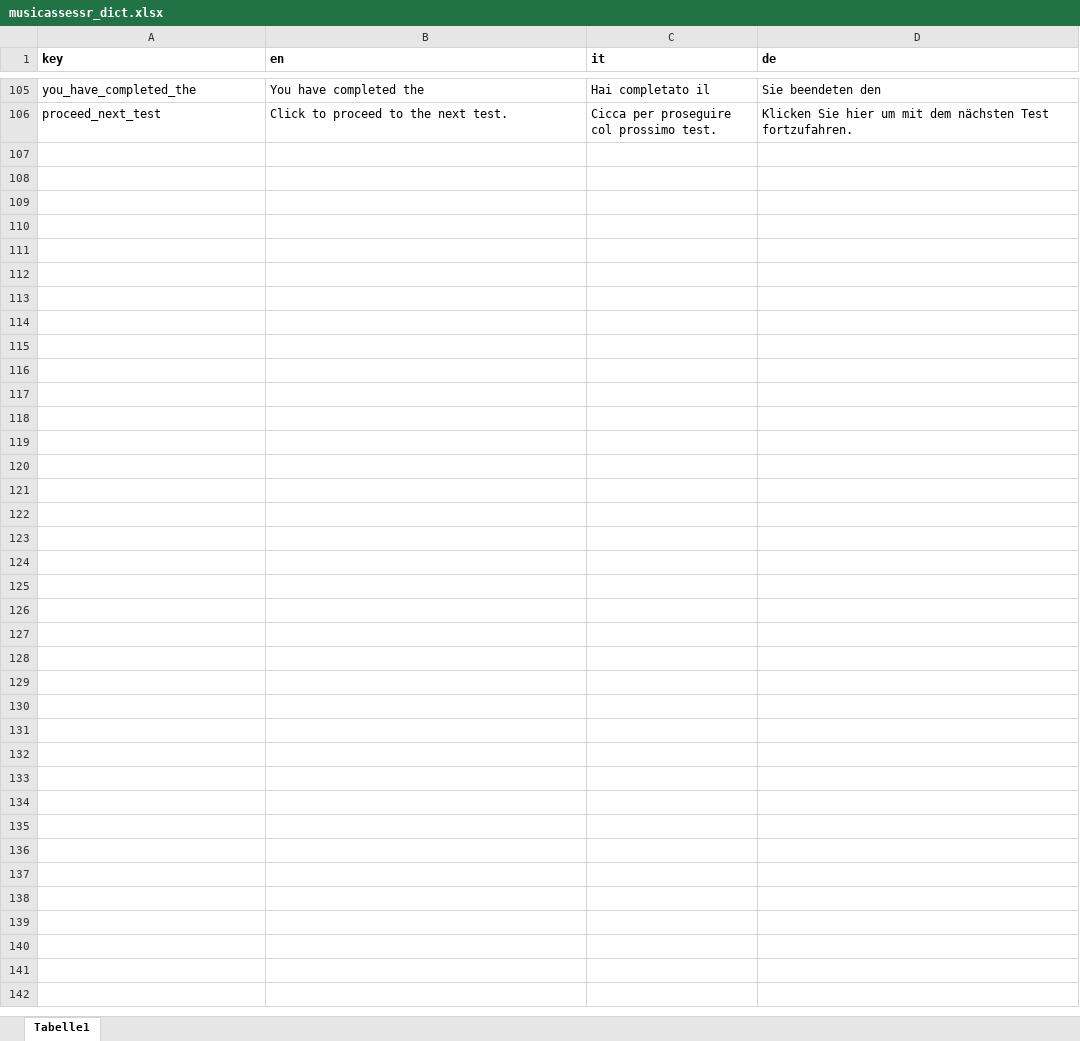
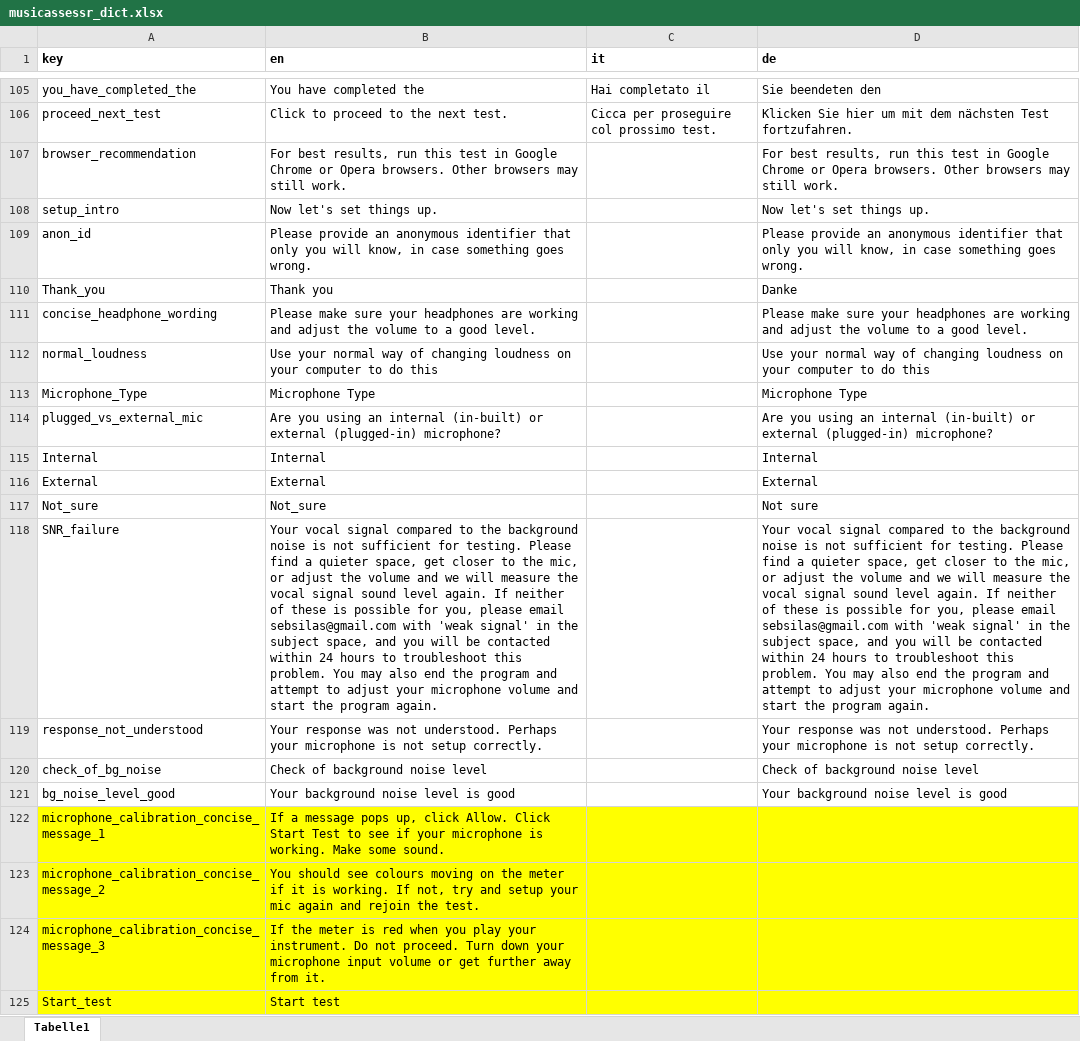
Before and after one commit to sebsilas/musicassessr, an Excel workbook: data-raw/musicassessr_dict.xlsx, sheet Tabelle1, drawn as a sheet; only a part is shown, gaps mark what is left out; values as stored, in another font and other column widths than the file's, no borders; the diff covers the shown part only; the diff names each change by its address in the sheet, - before the commit and + after, or states it on an @@ line.

```diff
--- a/data-raw/musicassessr_dict.xlsx (sheet Tabelle1)
+++ b/data-raw/musicassessr_dict.xlsx (sheet Tabelle1)
+row 107: browser_recommendation | For best results, run this test in Google Chrome or Opera browsers. Other browsers may still work. |  | For best results, run this test in Google Chrome or Opera browsers. Other browsers may still work.
+row 108: setup_intro | Now let's set things up. |  | Now let's set things up.
+row 109: anon_id | Please provide an anonymous identifier that only you will know, in case something goes wrong. |  | Please provide an anonymous identifier that only you will know, in case something goes wrong.
+row 110: Thank_you | Thank you |  | Danke
+row 111: concise_headphone_wording | Please make sure your headphones are working and adjust the volume to a good level. |  | Please make sure your headphones are working and adjust the volume to a good level.
+row 112: normal_loudness | Use your normal way of changing loudness on your computer to do this |  | Use your normal way of changing loudness on your computer to do this
+row 113: Microphone_Type | Microphone Type |  | Microphone Type
+row 114: plugged_vs_external_mic | Are you using an internal (in-built) or external (plugged-in) microphone? |  | Are you using an internal (in-built) or external (plugged-in) microphone?
+row 115: Internal | Internal |  | Internal
+row 116: External | External |  | External
+row 117: Not_sure | Not_sure |  | Not sure
+row 118: SNR_failure | Your vocal signal compared to the background noise is not sufficient for testing. Please find a quieter space, get closer to the mic, or adjust the volume and we will measure the vocal signal sound level again. If neither of these is possible for you, please email sebsilas@gmail.com with 'weak signal' in the subject space, and you will be contacted within 24 hours to troubleshoot this problem. You may also end the program and attempt to adjust your microphone volume and start the program again. |  | Your vocal signal compared to the background noise is not sufficient for testing. Please find a quieter space, get closer to the mic, or adjust the volume and we will measure the vocal signal sound level again. If neither of these is possible for you, please email sebsilas@gmail.com with 'weak signal' in the subject space, and you will be contacted within 24 hours to troubleshoot this problem. You may also end the program and attempt to adjust your microphone volume and start the program again.
+row 119: response_not_understood | Your response was not understood. Perhaps your microphone is not setup correctly. |  | Your response was not understood. Perhaps your microphone is not setup correctly.
+row 120: check_of_bg_noise | Check of background noise level |  | Check of background noise level
+row 121: bg_noise_level_good | Your background noise level is good |  | Your background noise level is good
+row 122: microphone_calibration_concise_message_1 | If a message pops up, click Allow. Click Start Test to see if your microphone is working. Make some sound.
+row 123: microphone_calibration_concise_message_2 | You should see colours moving on the meter if it is working. If not, try and setup your mic again and rejoin the test.
+row 124: microphone_calibration_concise_message_3 | If the meter is red when you play your instrument. Do not proceed. Turn down your microphone input volume or get further away from it.
+row 125: Start_test | Start test
```
Also changed, not shown: 21 added rows, 1 edited cell and cell formats elsewhere in this sheet, 16 other files.
